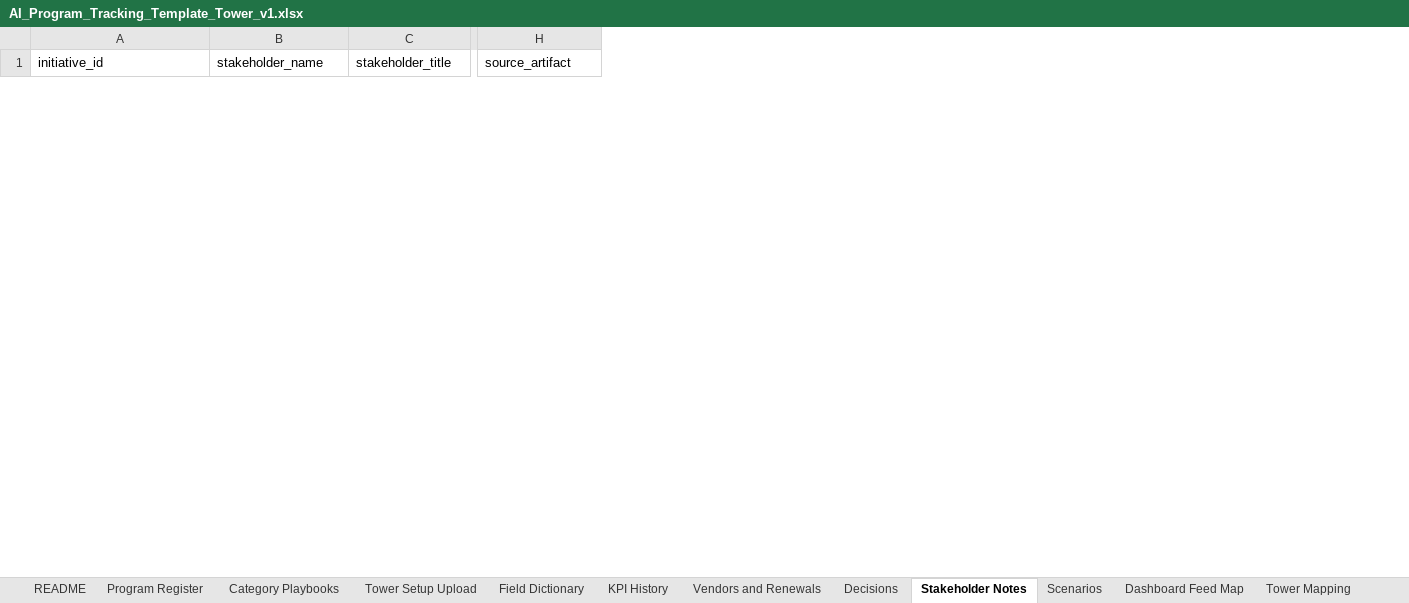
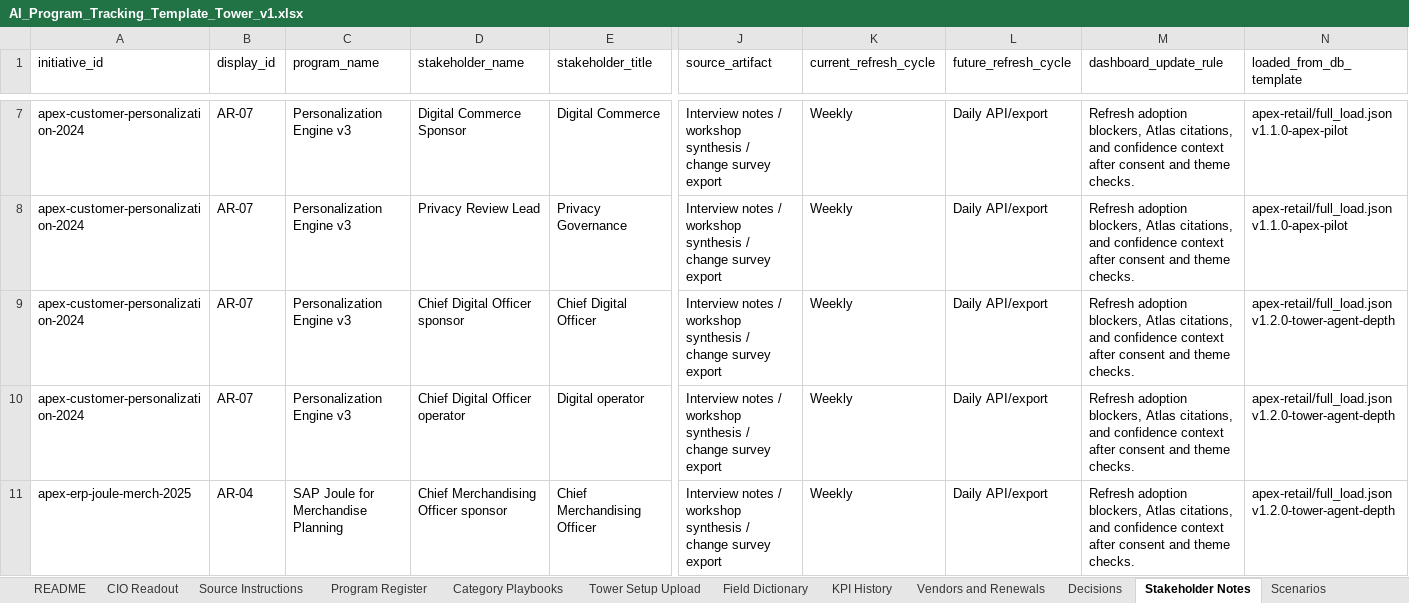
Before and after one commit to abarva-platform/abarva, an Excel workbook: docs/build/tower-ai-program-template/AI_Program_Tracking_Template_Tower_v1.xlsx, sheet Stakeholder Notes, drawn as a sheet; only a part is shown, gaps mark what is left out; values as stored, in another font and other column widths than the file's, no borders; rows hold the shown columns only; the diff covers the shown part only; the diff names each change by its address in the sheet, - before the commit and + after, or states it on an @@ line.

Commit message:
Expand Tower AI program workbook dataset

```diff
--- a/docs/build/tower-ai-program-template/AI_Program_Tracking_Template_Tower_v1.xlsx (sheet Stakeholder Notes)
+++ b/docs/build/tower-ai-program-template/AI_Program_Tracking_Template_Tower_v1.xlsx (sheet Stakeholder Notes)
+sheet tab: CIO Readout
+sheet tab: Source Instructions
+column B (display_id), empty
+column C (program_name), empty
+column K (current_refresh_cycle), empty
+column L (future_refresh_cycle), empty
+column M (dashboard_update_rule), empty
+column N (loaded_from_db_template), empty
+row 7: apex-customer-personalization-2024 | AR-07 | Personalization Engine v3 | Digital Commerce Sponsor | Digital Commerce | Interview notes / workshop synthesis / change survey export | Weekly | Daily API/export | Refresh adoption blockers, Atlas citations, and confidence context after consent and theme checks. | apex-retail/full_load.json v1.1.0-apex-pilot
+row 8: apex-customer-personalization-2024 | AR-07 | Personalization Engine v3 | Privacy Review Lead | Privacy Governance | Interview notes / workshop synthesis / change survey export | Weekly | Daily API/export | Refresh adoption blockers, Atlas citations, and confidence context after consent and theme checks. | apex-retail/full_load.json v1.1.0-apex-pilot
+row 9: apex-customer-personalization-2024 | AR-07 | Personalization Engine v3 | Chief Digital Officer sponsor | Chief Digital Officer | Interview notes / workshop synthesis / change survey export | Weekly | Daily API/export | Refresh adoption blockers, Atlas citations, and confidence context after consent and theme checks. | apex-retail/full_load.json v1.2.0-tower-agent-depth
+row 10: apex-customer-personalization-2024 | AR-07 | Personalization Engine v3 | Chief Digital Officer operator | Digital operator | Interview notes / workshop synthesis / change survey export | Weekly | Daily API/export | Refresh adoption blockers, Atlas citations, and confidence context after consent and theme checks. | apex-retail/full_load.json v1.2.0-tower-agent-depth
+row 11: apex-erp-joule-merch-2025 | AR-04 | SAP Joule for Merchandise Planning | Chief Merchandising Officer sponsor | Chief Merchandising Officer | Interview notes / workshop synthesis / change survey export | Weekly | Daily API/export | Refresh adoption blockers, Atlas citations, and confidence context after consent and theme checks. | apex-retail/full_load.json v1.2.0-tower-agent-depth
```
Also changed, not shown: 26 added rows and 4 removed rows elsewhere in this sheet, sheet KPI History, sheet Scenarios, sheet Decisions, sheet Vendors and Renewals, sheet Program Register, sheet Field Dictionary, 3 more sheets.
